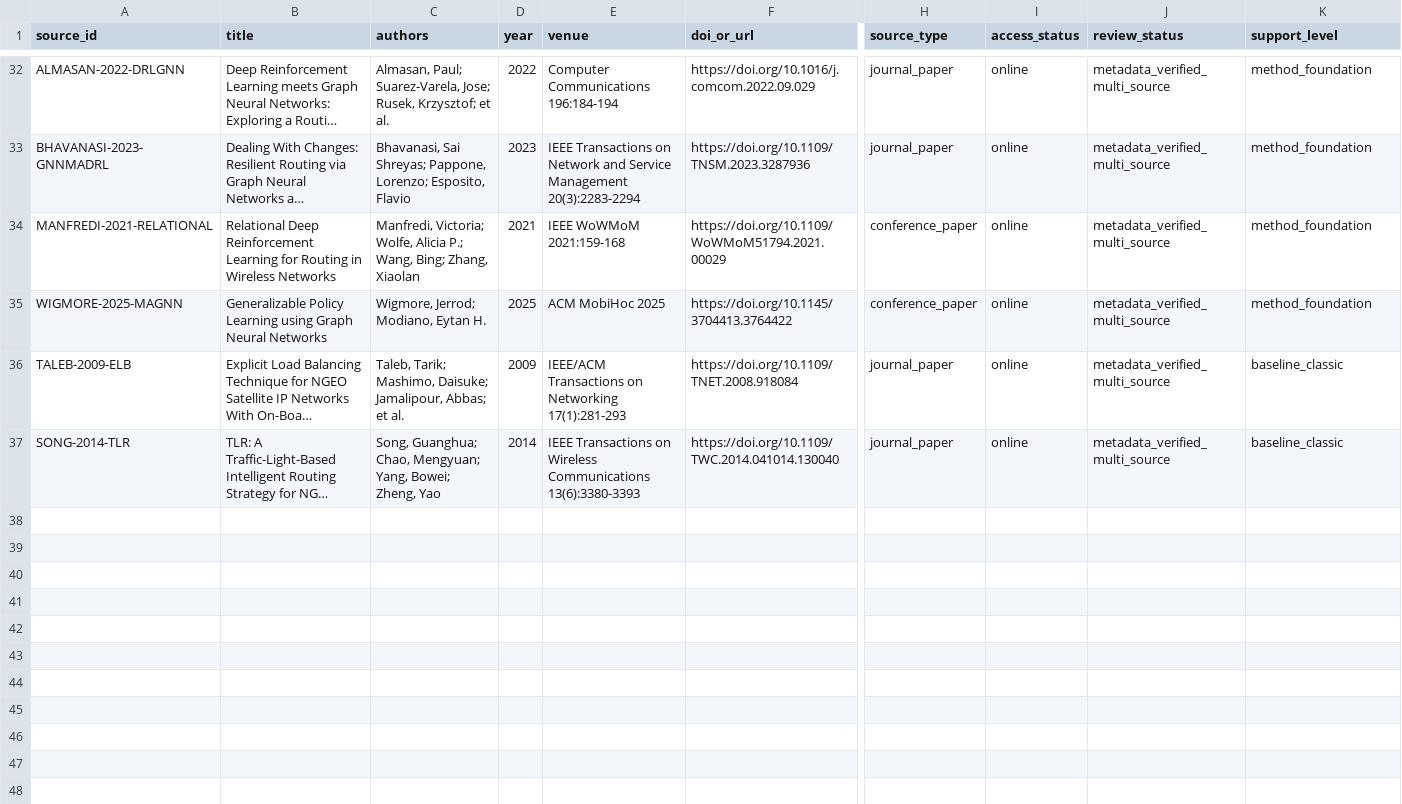
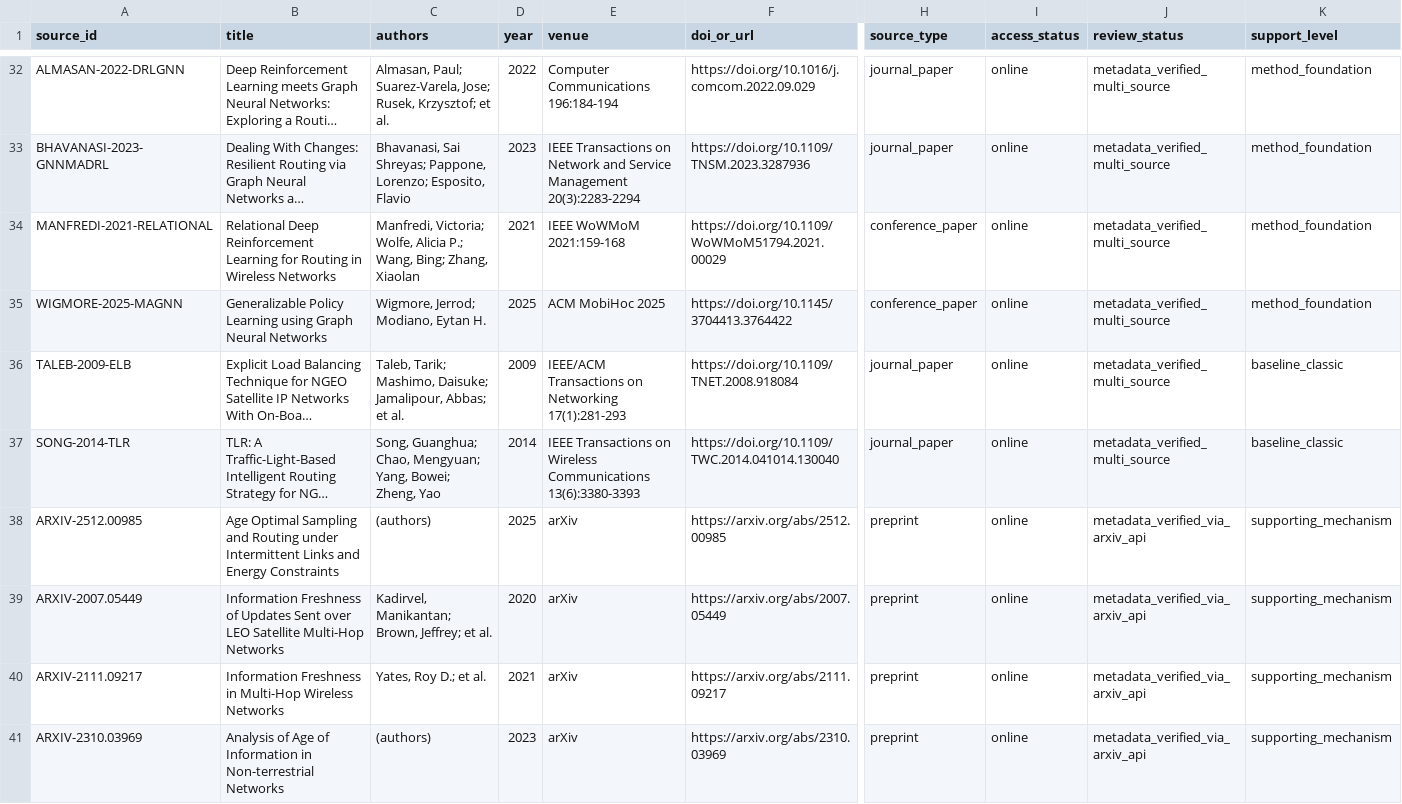
Before and after one commit to fuguther/leo-direct-sim, a CSV file: LITERATURE/SOURCES.csv, drawn as a sheet; only a part is shown, gaps mark what is left out; long unchanged cells end in …; rows hold the shown columns only; the diff covers the shown part only; the diff names each change by its address in the sheet, - before the commit and + after, or states it on an @@ line.

```diff
--- a/LITERATURE/SOURCES.csv
+++ b/LITERATURE/SOURCES.csv
+row 38: ARXIV-2512.00985 | Age Optimal Sampling and Routing under Intermittent Links and Energy Constraints | (authors) | 2025 | arXiv | https://arxiv.org/abs/2512.00985 | preprint | online | metadata_verified_via_arxiv_api | supporting_mechanism
+row 39: ARXIV-2007.05449 | Information Freshness of Updates Sent over LEO Satellite Multi-Hop Networks | Kadirvel, Manikantan; Brown, Jeffrey; et al. | 2020 | arXiv | https://arxiv.org/abs/2007.05449 | preprint | online | metadata_verified_via_arxiv_api | supporting_mechanism
+row 40: ARXIV-2111.09217 | Information Freshness in Multi-Hop Wireless Networks | Yates, Roy D.; et al. | 2021 | arXiv | https://arxiv.org/abs/2111.09217 | preprint | online | metadata_verified_via_arxiv_api | supporting_mechanism
+row 41: ARXIV-2310.03969 | Analysis of Age of Information in Non-terrestrial Networks | (authors) | 2023 | arXiv | https://arxiv.org/abs/2310.03969 | preprint | online | metadata_verified_via_arxiv_api | supporting_mechanism
```
Also changed, not shown: 12 added rows elsewhere in this file, 54 other files.
